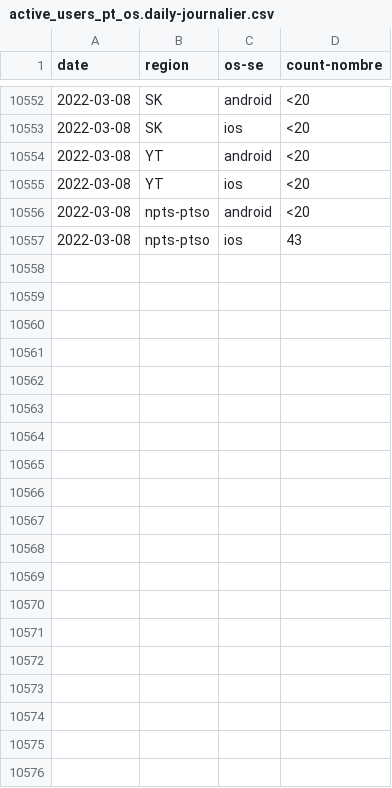
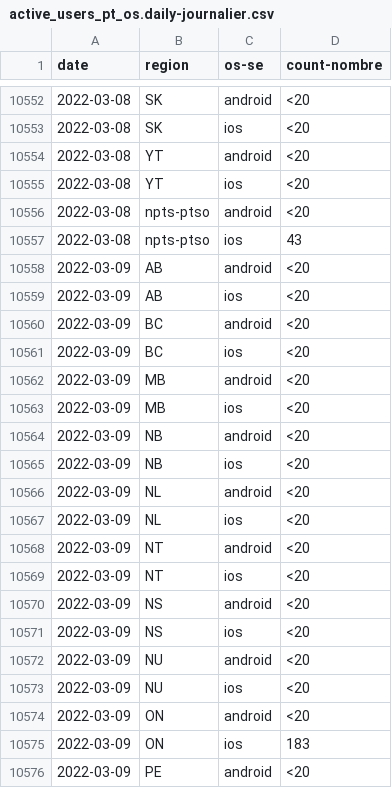
Before and after one commit to cds-snc/covid-alert-data-staging, a CSV file: masked_metrics/csv/daily-journalier/active_users_pt_os.daily-journalier.csv, drawn as a sheet; only a part is shown, gaps mark what is left out; the diff covers the shown part only.

```diff
--- a/masked_metrics/csv/daily-journalier/active_users_pt_os.daily-journalier.csv
+++ b/masked_metrics/csv/daily-journalier/active_users_pt_os.daily-journalier.csv
@@ -10557 +10557,20 @@ date,region,os-se,count-nombre
 2022-03-08,npts-ptso,ios,43
+2022-03-09,AB,android,<20
+2022-03-09,AB,ios,<20
+2022-03-09,BC,android,<20
+2022-03-09,BC,ios,<20
+2022-03-09,MB,android,<20
+2022-03-09,MB,ios,<20
+2022-03-09,NB,android,<20
+2022-03-09,NB,ios,<20
+2022-03-09,NL,android,<20
+2022-03-09,NL,ios,<20
+2022-03-09,NT,android,<20
+2022-03-09,NT,ios,<20
+2022-03-09,NS,android,<20
+2022-03-09,NS,ios,<20
+2022-03-09,NU,android,<20
+2022-03-09,NU,ios,<20
+2022-03-09,ON,android,<20
+2022-03-09,ON,ios,183
+2022-03-09,PE,android,<20
```
Also changed, not shown: 9 added rows elsewhere in this file, masked_metrics/csv/daily-journalier/active_users_pt.daily-journalier.csv, masked_metrics/csv/daily-journalier/server_otk_claimed_pt.daily-journalier.csv, 13 other files.
